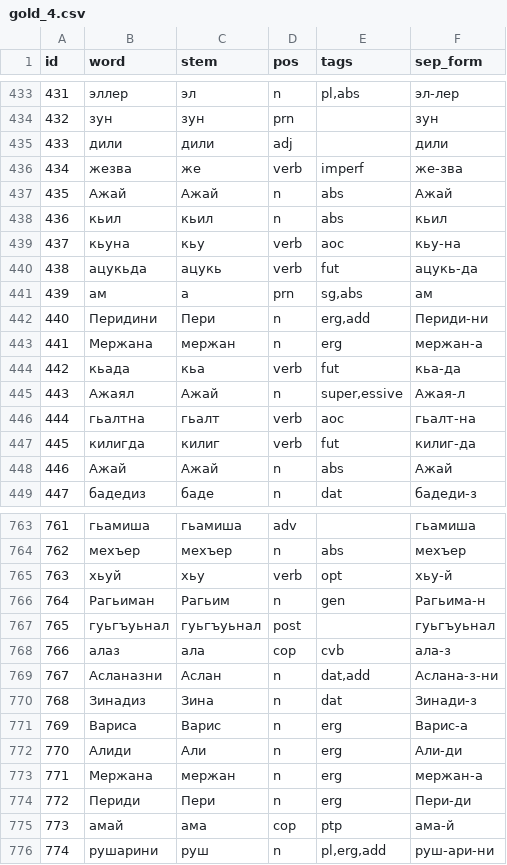
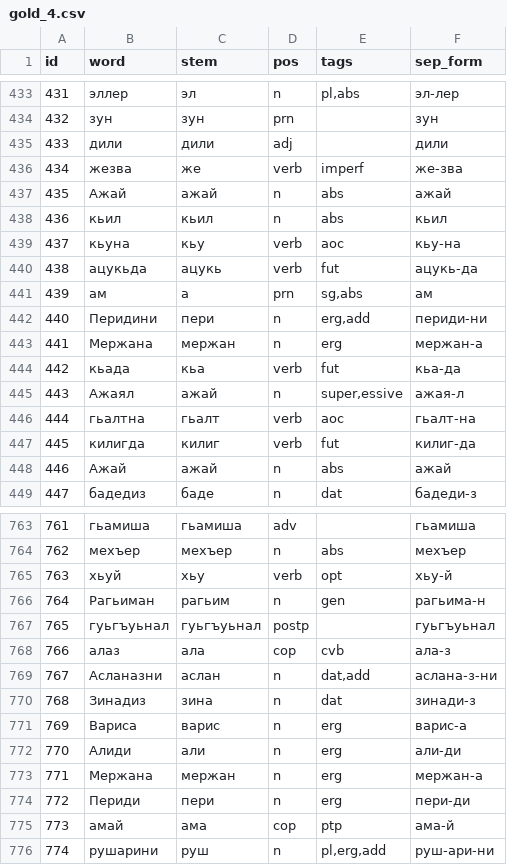
Before and after one commit to hemulitch/morphological-parser-for-Lezgian, a CSV file: accuracy/corpus_gold/gold_4.csv, drawn as a sheet; only a part is shown, gaps mark what is left out; the diff covers the shown part only.

```diff
--- a/accuracy/corpus_gold/gold_4.csv
+++ b/accuracy/corpus_gold/gold_4.csv
@@ -436,3 +436,3 @@ id,word,stem,pos,tags,sep_form
 434,жезва,же,verb,"imperf",же-зва
-435,Ажай,Ажай,n,"abs",Ажай
+435,Ажай,ажай,n,"abs",ажай
 436,кьил,кьил,n,"abs",кьил
@@ -441,9 +441,9 @@ id,word,stem,pos,tags,sep_form
 439,ам,а,prn,"sg,abs",ам
-440,Перидини,Пери,n,"erg,add",Периди-ни
+440,Перидини,пери,n,"erg,add",периди-ни
 441,Мержана,мержан,n,"erg",мержан-а
 442,кьада,кьа,verb,"fut",кьа-да
-443,Ажаял,Ажай,n,"super,essive",Ажая-л
+443,Ажаял,ажай,n,"super,essive",ажая-л
 444,гьалтна,гьалт,verb,"aoc",гьалт-на
 445,килигда,килиг,verb,"fut",килиг-да
-446,Ажай,Ажай,n,"abs",Ажай
+446,Ажай,ажай,n,"abs",ажай
 447,бадедиз,баде,n,"dat",бадеди-з
@@ -765,11 +765,11 @@ id,word,stem,pos,tags,sep_form
 763,хьуй,хьу,verb,"opt",хьу-й
-764,Рагьиман,Рагьим,n,"gen",Рагьима-н
-765,гуьгъуьнал,гуьгъуьнал,post,"",гуьгъуьнал
+764,Рагьиман,рагьим,n,"gen",рагьима-н
+765,гуьгъуьнал,гуьгъуьнал,postp,"",гуьгъуьнал
 766,алаз,ала,cop,"cvb",ала-з
-767,Асланазни,Аслан,n,"dat,add",Аслана-з-ни
-768,Зинадиз,Зина,n,"dat",Зинади-з
-769,Вариса,Варис,n,"erg",Варис-а
-770,Алиди,Али,n,"erg",Али-ди
+767,Асланазни,аслан,n,"dat,add",аслана-з-ни
+768,Зинадиз,зина,n,"dat",зинади-з
+769,Вариса,варис,n,"erg",варис-а
+770,Алиди,али,n,"erg",али-ди
 771,Мержана,мержан,n,"erg",мержан-а
-772,Периди,Пери,n,"erg",Пери-ди
+772,Периди,пери,n,"erg",пери-ди
 773,амай,ама,cop,"ptp",ама-й
```
Also changed, not shown: 123 edited cells elsewhere in this file.
